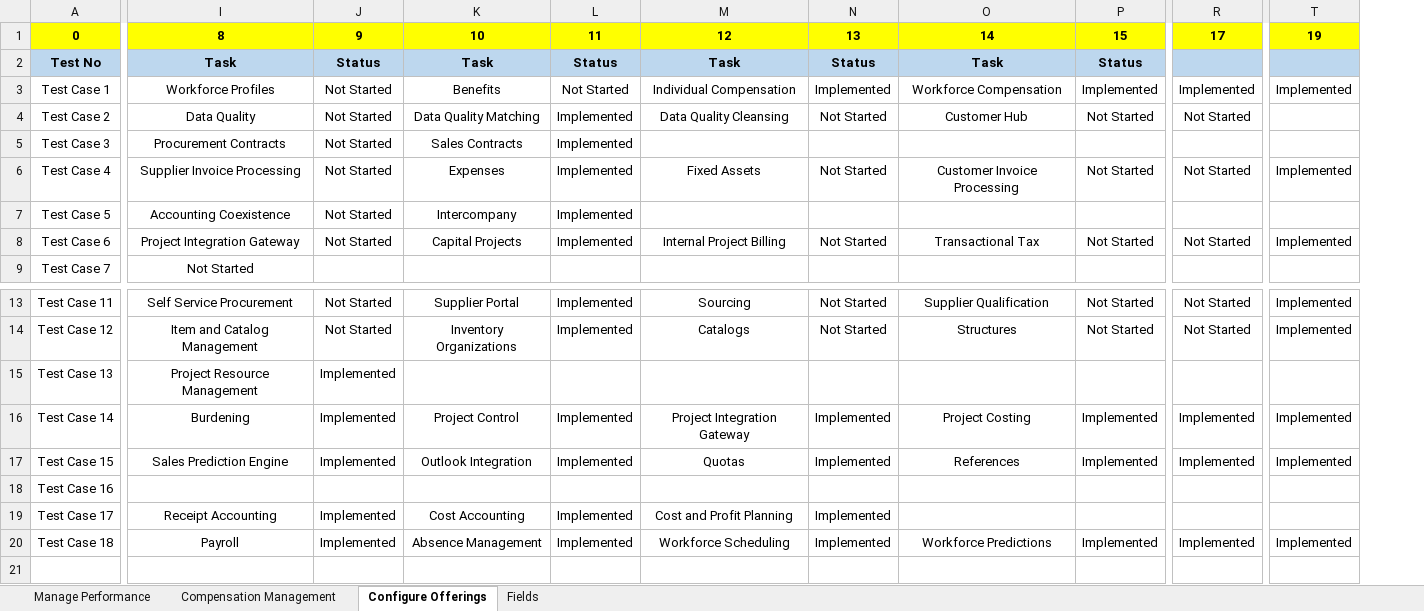
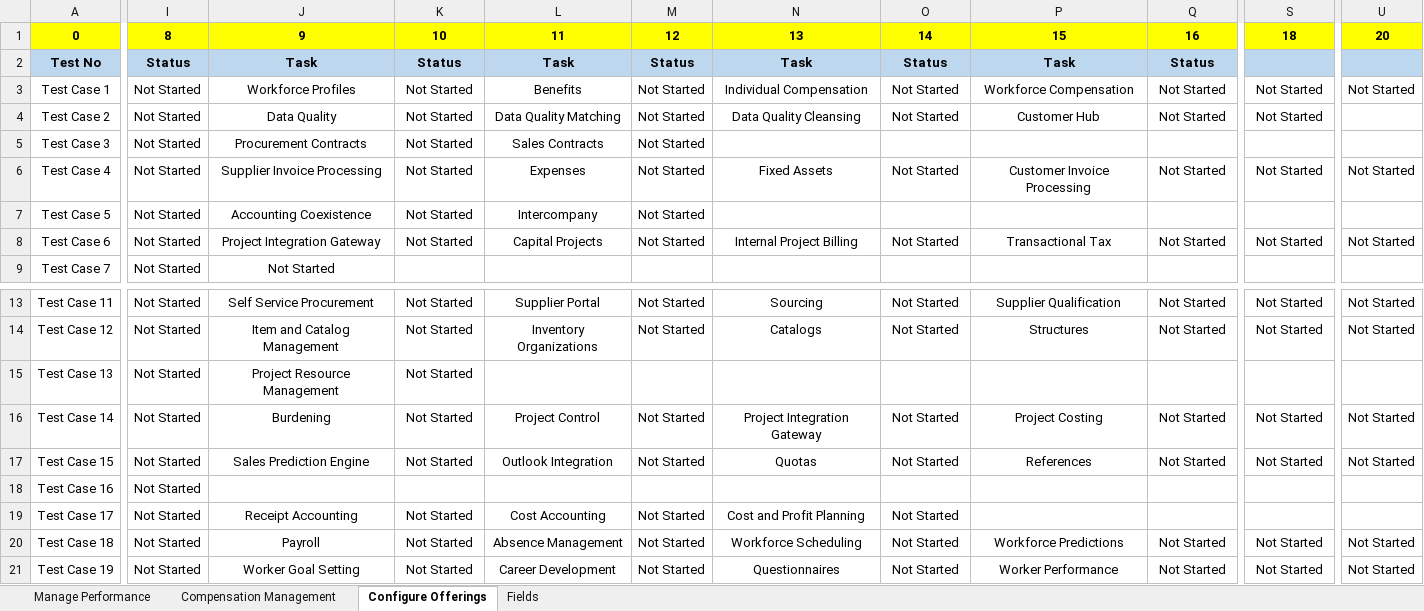
Before and after one commit to paoloxide/HCM_Configurations, an Excel workbook: SampleTestData.xlsx, sheet Configure Offerings, drawn as a sheet; only a part is shown, gaps mark what is left out; values as stored, in another font and other column widths than the file's, no borders; removed rows and columns are numbered as before the commit, all else as after; rows hold the shown columns only; the diff covers the shown part only; the diff names each change by its address in the sheet, - before the commit and + after, or states it on an @@ line.

Commit message:
Updated the SampleTestData.xlsx

```diff
--- a/SampleTestData.xlsx (sheet Configure Offerings)
+++ b/SampleTestData.xlsx (sheet Configure Offerings)
+column I, rows 1-9: 8 | Status | Not Started | Not Started | Not Started | Not Started | Not Started | Not Started | Not Started; rows 13-20: all Not Started
-column L, rows 1-8: 11 | Status | Not Started | Implemented | Implemented | Implemented | Implemented | Implemented; rows 13-20: Implemented | Implemented |  | Implemented | Implemented |  | Implemented | Implemented
+column M, rows 1-8: 12 | Status | Not Started | Not Started | Not Started | Not Started | Not Started | Not Started; rows 13-20: Not Started | Not Started |  | Not Started | Not Started |  | Not Started | Not Started
-column T, rows 1-8: 19 |  | Implemented |  |  | Implemented |  | Implemented; rows 13-20: Implemented | Implemented |  | Implemented | Implemented |  |  | Implemented
+column U, rows 1-8: 20 |  | Not Started |  |  | Not Started |  | Not Started; rows 13-20: Not Started | Not Started |  | Not Started | Not Started |  |  | Not Started
-J1: 8
+J1: 9
-K1: 9
+K1: 10
-L1: 10
+L1: 11
-N1: 12
+N1: 13
-O1: 13
+O1: 14
-P1: 14
+P1: 15
-Q1: 15
+Q1: 16
-S1: 17
+S1: 18
-O3: Implemented
+O3: Not Started
-Q3: Implemented
+Q3: Not Started
-S3: Implemented
+S3: Not Started
-K15:K17: Implemented
+K15:K17: Not Started
-O16:O17: Implemented
+O16:O17: Not Started
-Q16:Q17: Implemented
+Q16:Q17: Not Started
-S16:S17: Implemented
+S16:S17: Not Started
-K19:K20: Implemented
+K19:K20: Not Started
-O19:O20: Implemented
+O19:O20: Not Started
-Q20: Implemented
+Q20: Not Started
-S20: Implemented
+S20: Not Started
+row 21: Test Case 19 | Not Started | Worker Goal Setting | Not Started | Career Development | Not Started | Questionnaires | Not Started | Worker Performance | Not Started | Not Started | Not Started
```
Also changed, not shown: 44 edited cells elsewhere in this sheet, sheet Manage Performance.
